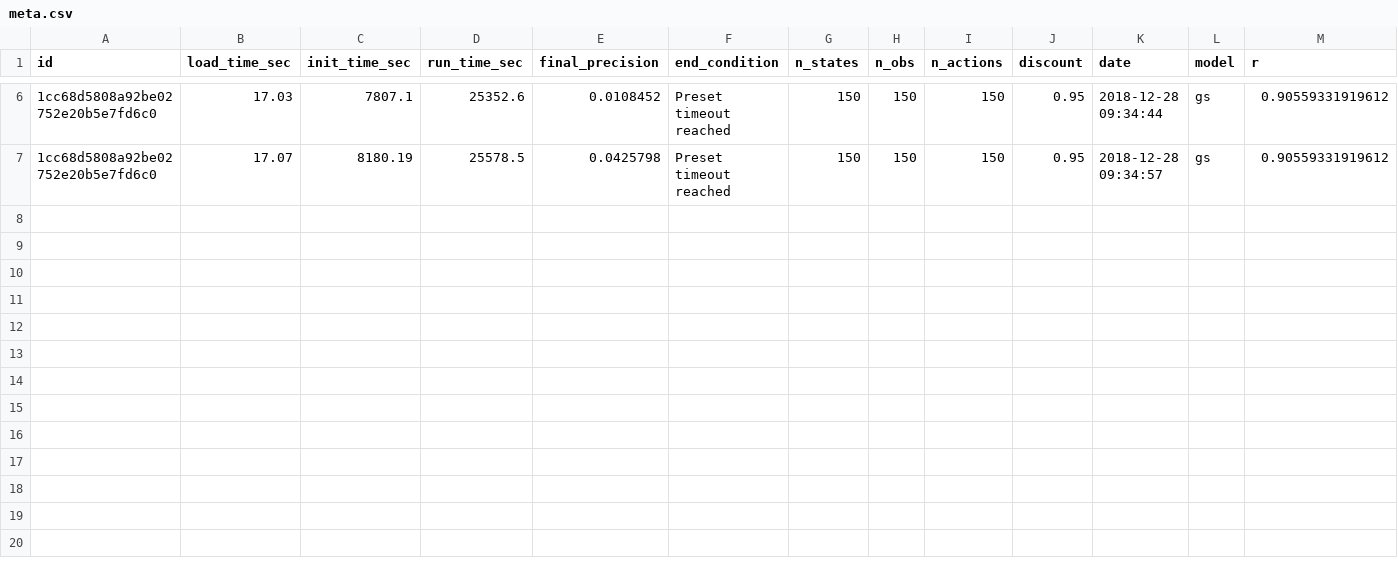
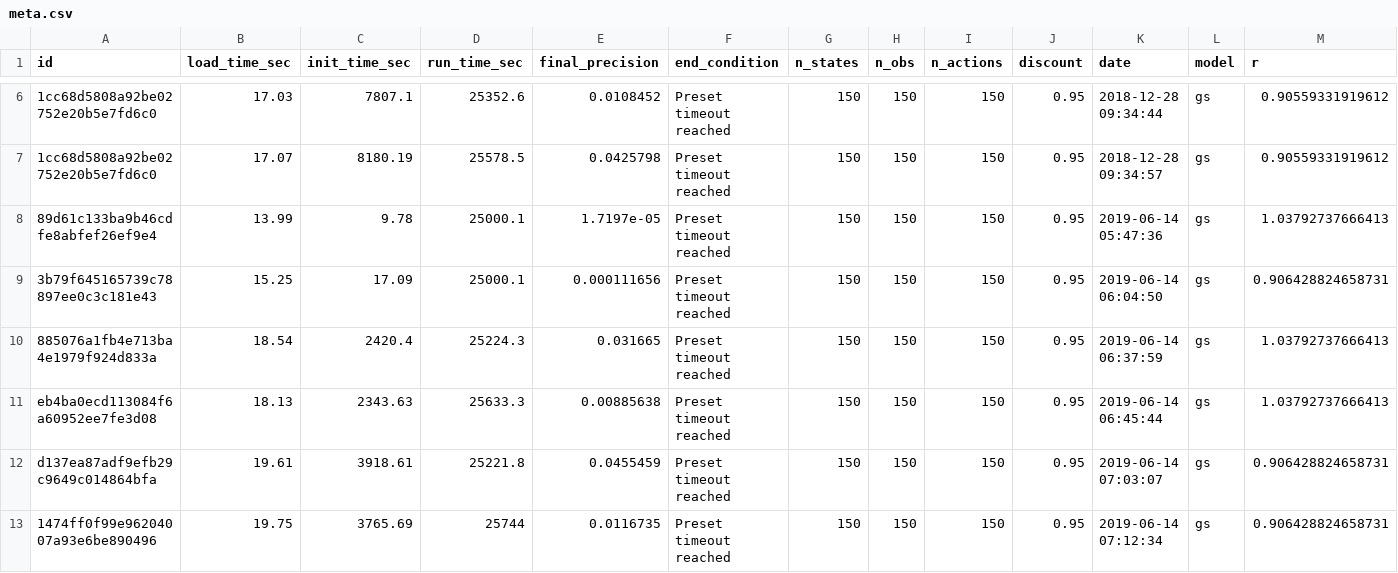
Before and after one commit to boettiger-lab/pomdp-intro, a CSV file: data/appendixB/meta.csv, drawn as a sheet; only a part is shown, gaps mark what is left out; rows hold the shown columns only; the diff names each change by its address in the sheet, - before the commit and + after, or states it on an @@ line.

Commit message:
update appendixB cache

```diff
--- a/data/appendixB/meta.csv
+++ b/data/appendixB/meta.csv
+row 8: 89d61c133ba9b46cdfe8abfef26ef9e4 | 13.99 | 9.78 | 25000.1 | 1.7197e-05 | Preset timeout reached | 150 | 150 | 150 | 0.95 | 2019-06-14 05:47:36 | gs | 1.03792737666413
+row 9: 3b79f645165739c78897ee0c3c181e43 | 15.25 | 17.09 | 25000.1 | 0.000111656 | Preset timeout reached | 150 | 150 | 150 | 0.95 | 2019-06-14 06:04:50 | gs | 0.906428824658731
+row 10: 885076a1fb4e713ba4e1979f924d833a | 18.54 | 2420.4 | 25224.3 | 0.031665 | Preset timeout reached | 150 | 150 | 150 | 0.95 | 2019-06-14 06:37:59 | gs | 1.03792737666413
+row 11: eb4ba0ecd113084f6a60952ee7fe3d08 | 18.13 | 2343.63 | 25633.3 | 0.00885638 | Preset timeout reached | 150 | 150 | 150 | 0.95 | 2019-06-14 06:45:44 | gs | 1.03792737666413
+row 12: d137ea87adf9efb29c9649c014864bfa | 19.61 | 3918.61 | 25221.8 | 0.0455459 | Preset timeout reached | 150 | 150 | 150 | 0.95 | 2019-06-14 07:03:07 | gs | 0.906428824658731
+row 13: 1474ff0f99e96204007a93e6be890496 | 19.75 | 3765.69 | 25744 | 0.0116735 | Preset timeout reached | 150 | 150 | 150 | 0.95 | 2019-06-14 07:12:34 | gs | 0.906428824658731
```
Also changed, not shown: data/appendixB/appendixB.csv, 10 other files.
